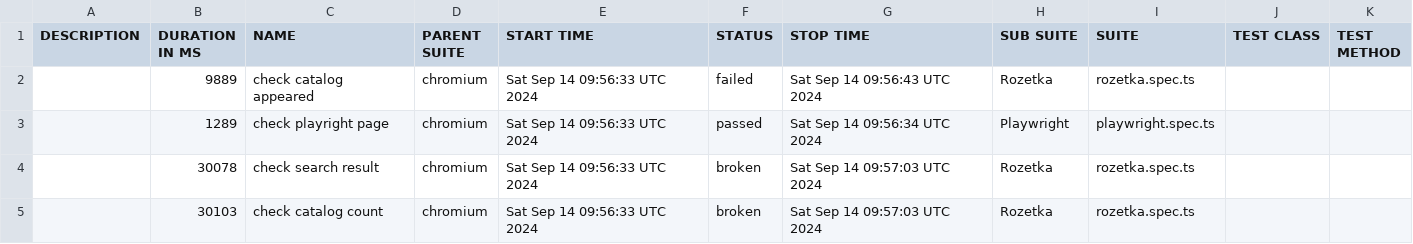
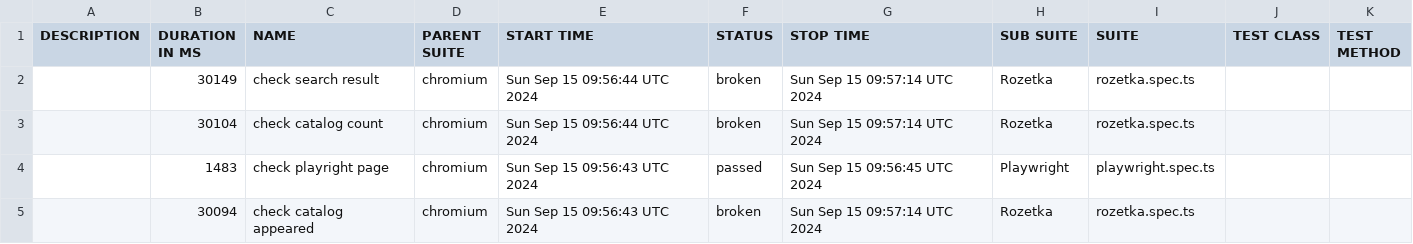
Before and after one commit to Vanecheek/new_IVAN_tests_playwrite, a CSV file: data/suites.csv, drawn as a sheet.

```diff
--- a/data/suites.csv
+++ b/data/suites.csv
@@ -1,5 +1,5 @@
 "DESCRIPTION","DURATION IN MS","NAME","PARENT SUITE","START TIME","STATUS","STOP TIME","SUB SUITE","SUITE","TEST CLASS","TEST METHOD"
-"","9889","check catalog appeared","chromium","Sat Sep 14 09:56:33 UTC 2024","failed","Sat Sep 14 09:56:43 UTC 2024","Rozetka","rozetka.spec.ts","",""
-"","1289","check playright page","chromium","Sat Sep 14 09:56:33 UTC 2024","passed","Sat Sep 14 09:56:34 UTC 2024","Playwright","playwright.spec.ts","",""
-"","30078","check search result","chromium","Sat Sep 14 09:56:33 UTC 2024","broken","Sat Sep 14 09:57:03 UTC 2024","Rozetka","rozetka.spec.ts","",""
-"","30103","check catalog count","chromium","Sat Sep 14 09:56:33 UTC 2024","broken","Sat Sep 14 09:57:03 UTC 2024","Rozetka","rozetka.spec.ts","",""
+"","30149","check search result","chromium","Sun Sep 15 09:56:44 UTC 2024","broken","Sun Sep 15 09:57:14 UTC 2024","Rozetka","rozetka.spec.ts","",""
+"","30104","check catalog count","chromium","Sun Sep 15 09:56:44 UTC 2024","broken","Sun Sep 15 09:57:14 UTC 2024","Rozetka","rozetka.spec.ts","",""
+"","1483","check playright page","chromium","Sun Sep 15 09:56:43 UTC 2024","passed","Sun Sep 15 09:56:45 UTC 2024","Playwright","playwright.spec.ts","",""
+"","30094","check catalog appeared","chromium","Sun Sep 15 09:56:43 UTC 2024","broken","Sun Sep 15 09:57:14 UTC 2024","Rozetka","rozetka.spec.ts","",""
```
Also changed, not shown: 39 other files.
